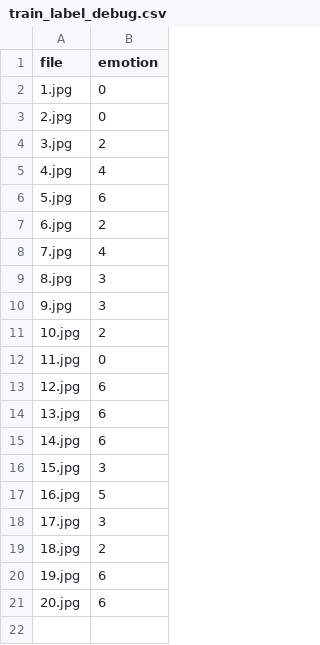
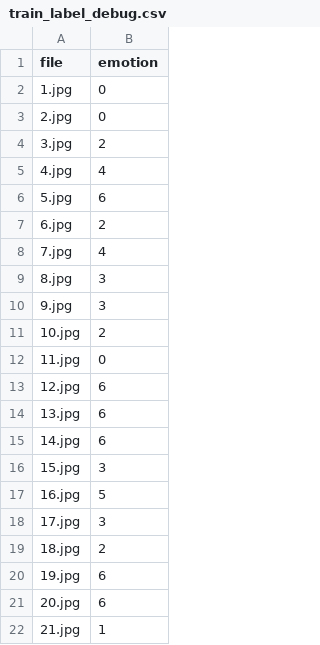
Before and after one commit to GitYangFan/BAM_CV, a CSV file: dataset/fer2013/train_label_debug.csv, drawn as a sheet.

Commit message:
Add files via upload

```diff
--- a/dataset/fer2013/train_label_debug.csv
+++ b/dataset/fer2013/train_label_debug.csv
@@ -21 +21,2 @@ file,emotion
 20.jpg,6
+21.jpg,1
```
